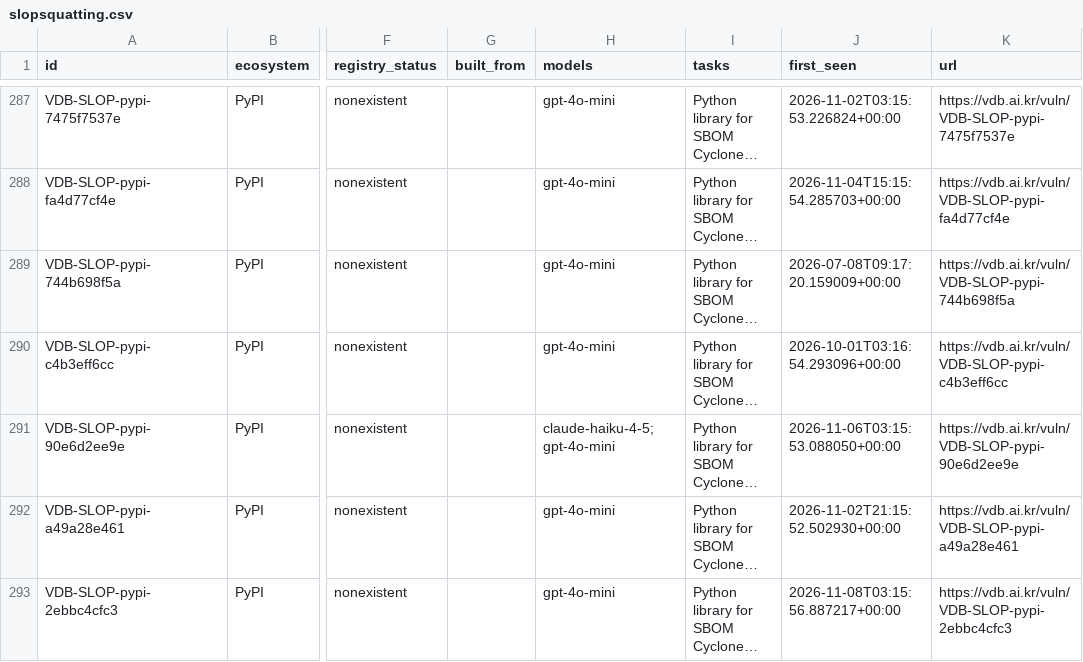
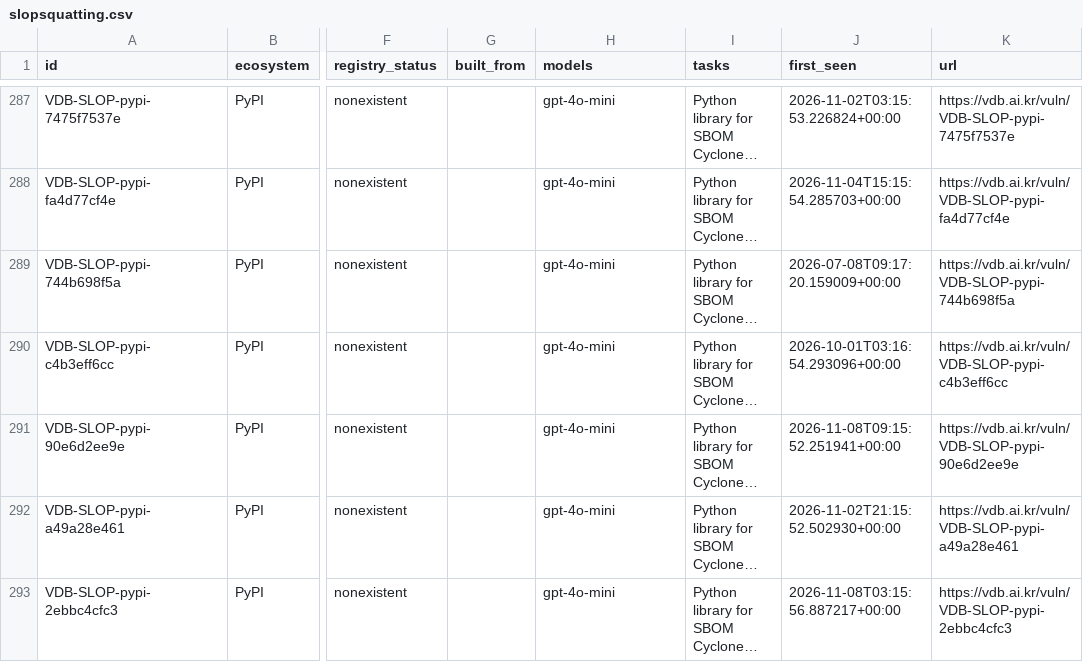
Before and after one commit to 0pstech/slopsquatting-dataset, a CSV file: slopsquatting.csv, drawn as a sheet; only a part is shown, gaps mark what is left out; long unchanged cells end in …; the diff covers the shown part only; the diff names each change by its address in the sheet, - before the commit and + after, or states it on an @@ line.

Commit message:
data: 2189 names as of 2026-11-08

```diff
--- a/slopsquatting.csv
+++ b/slopsquatting.csv
-H291 (models): claude-haiku-4-5;gpt-4o-mini
+H291 (models): gpt-4o-mini
-J291 (first_seen): 2026-11-06T03:15:53.088050+00:00
+J291 (first_seen): 2026-11-08T09:15:52.251941+00:00
```
Also changed, not shown: 1 added row and 26 edited cells elsewhere in this file, 3 other files.
